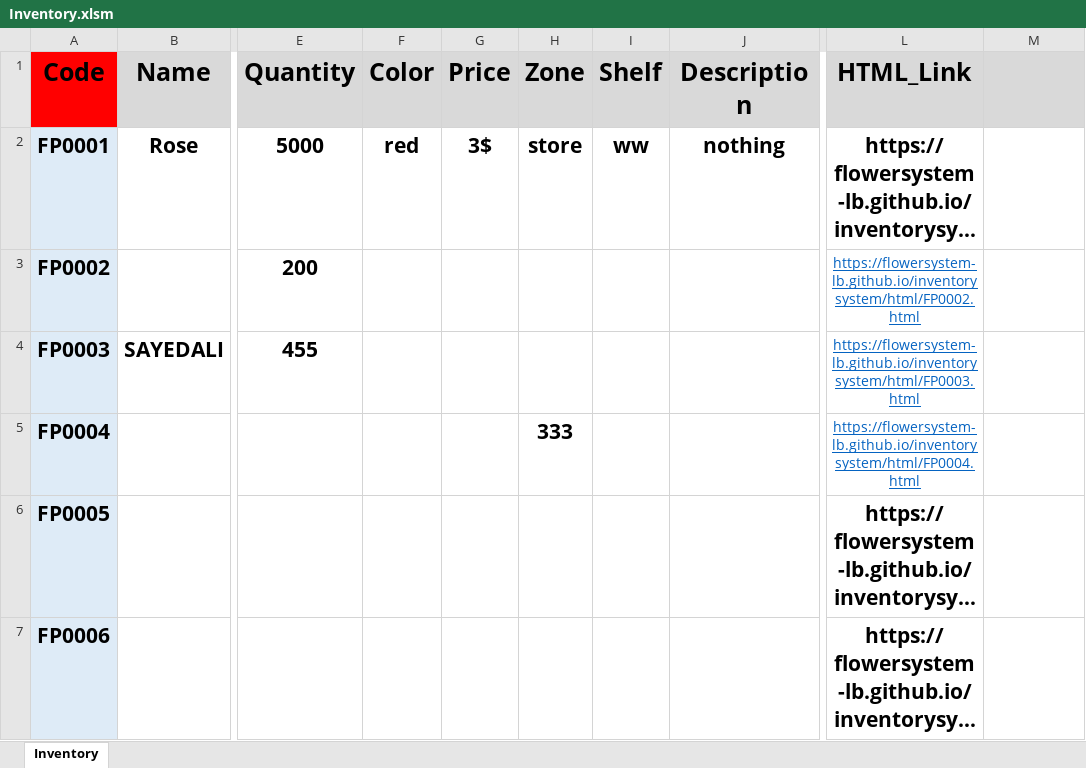
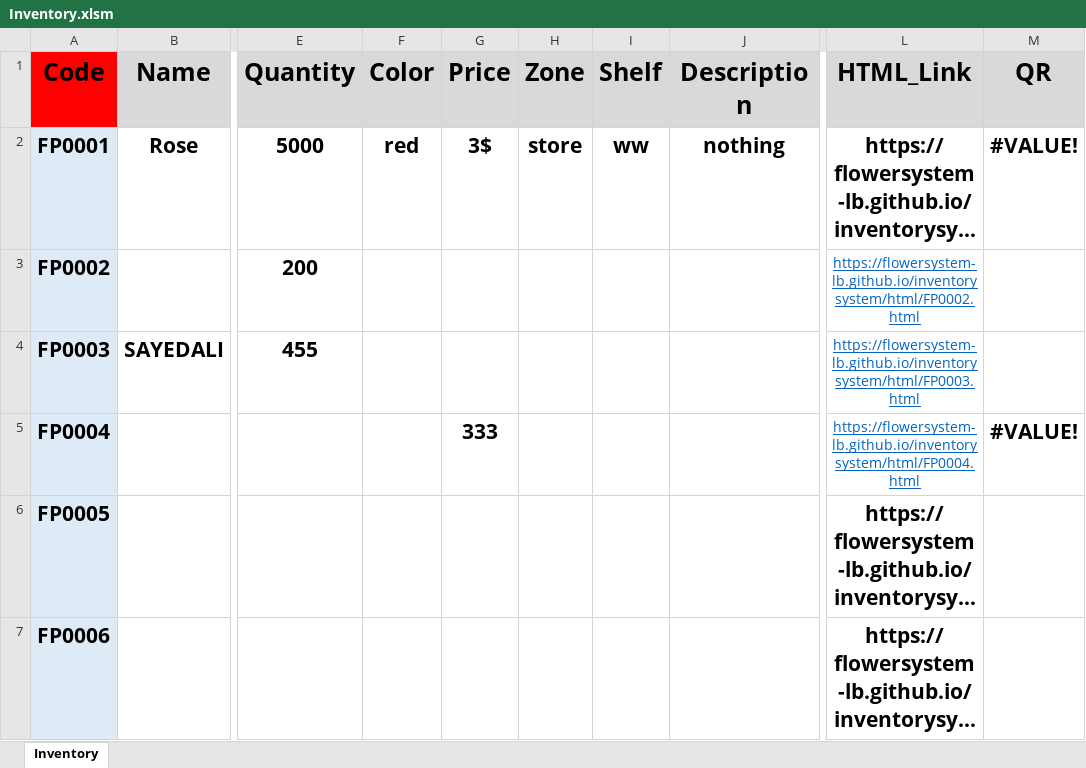
Before and after one commit to FlowerSystem-lb/inventorysystem, an Excel workbook: Inventory.xlsm, sheet Inventory, drawn as a sheet; only a part is shown, gaps mark what is left out; long unchanged cells end in …; values as stored, in another font and other column widths than the file's, no borders; the diff names each change by its address in the sheet, - before the commit and + after, or states it on an @@ line.

Commit message:
update

```diff
--- a/Inventory.xlsm (sheet Inventory)
+++ b/Inventory.xlsm (sheet Inventory)
-M1: (empty)
+M1: QR
-M2 (QR): (empty)
+M2 (QR): #VALUE!
-G5 (Price): (empty)
+G5 (Price): 333
-H5 (Zone): 333
+H5 (Zone): (empty)
-M5 (QR): (empty)
+M5 (QR): #VALUE!
```
Also changed, not shown: charts or pictures.
